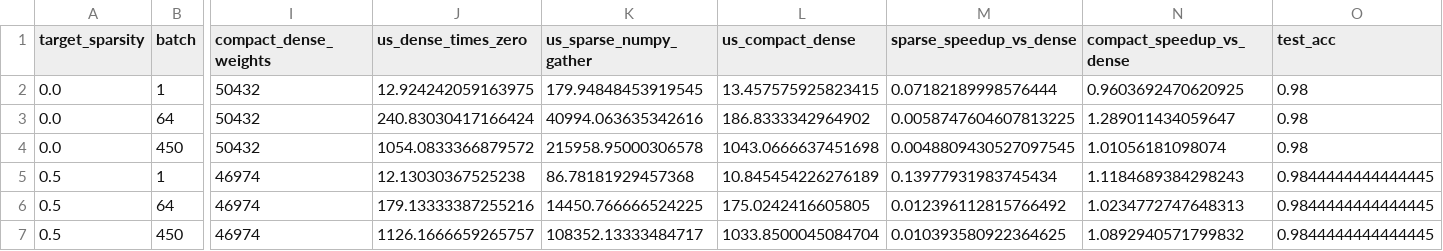
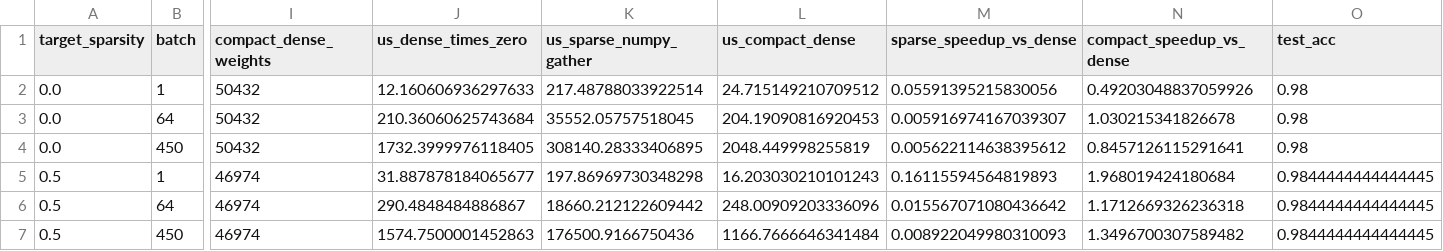
Before and after one commit to nihalrz18/self-pruning-network, a CSV file: results/cost.csv, drawn as a sheet; only a part is shown, gaps mark what is left out; the diff covers the shown part only; the diff names each change by its address in the sheet, - before the commit and + after, or states it on an @@ line.

Commit message:
Refresh results from full rerun of run_part4 (pareto_raw with mean_churn column, cost timings)

```diff
--- a/results/cost.csv
+++ b/results/cost.csv
-J2 (us_dense_times_zero): 12.924242059163975
+J2 (us_dense_times_zero): 12.160606936297633
-K2 (us_sparse_numpy_gather): 179.94848453919545
+K2 (us_sparse_numpy_gather): 217.48788033922514
-L2 (us_compact_dense): 13.457575925823415
+L2 (us_compact_dense): 24.715149210709512
-M2 (sparse_speedup_vs_dense): 0.07182189998576444
+M2 (sparse_speedup_vs_dense): 0.05591395215830056
-N2 (compact_speedup_vs_dense): 0.9603692470620925
+N2 (compact_speedup_vs_dense): 0.49203048837059926
-J3 (us_dense_times_zero): 240.83030417166424
+J3 (us_dense_times_zero): 210.36060625743684
-K3 (us_sparse_numpy_gather): 40994.063635342616
+K3 (us_sparse_numpy_gather): 35552.05757518045
-L3 (us_compact_dense): 186.8333342964902
+L3 (us_compact_dense): 204.19090816920453
-M3 (sparse_speedup_vs_dense): 0.0058747604607813225
+M3 (sparse_speedup_vs_dense): 0.005916974167039307
-N3 (compact_speedup_vs_dense): 1.289011434059647
+N3 (compact_speedup_vs_dense): 1.030215341826678
-J4 (us_dense_times_zero): 1054.0833366879572
+J4 (us_dense_times_zero): 1732.3999976118405
-K4 (us_sparse_numpy_gather): 215958.95000306578
+K4 (us_sparse_numpy_gather): 308140.28333406895
-L4 (us_compact_dense): 1043.0666637451698
+L4 (us_compact_dense): 2048.449998255819
-M4 (sparse_speedup_vs_dense): 0.0048809430527097545
+M4 (sparse_speedup_vs_dense): 0.005622114638395612
-N4 (compact_speedup_vs_dense): 1.01056181098074
+N4 (compact_speedup_vs_dense): 0.8457126115291641
-J5 (us_dense_times_zero): 12.13030367525238
+J5 (us_dense_times_zero): 31.887878184065677
-K5 (us_sparse_numpy_gather): 86.78181929457368
+K5 (us_sparse_numpy_gather): 197.86969730348298
-L5 (us_compact_dense): 10.845454226276189
+L5 (us_compact_dense): 16.203030210101243
-M5 (sparse_speedup_vs_dense): 0.13977931983745434
+M5 (sparse_speedup_vs_dense): 0.16115594564819893
-N5 (compact_speedup_vs_dense): 1.1184689384298243
+N5 (compact_speedup_vs_dense): 1.968019424180684
-J6 (us_dense_times_zero): 179.13333387255216
+J6 (us_dense_times_zero): 290.4848484886867
-K6 (us_sparse_numpy_gather): 14450.766666524225
+K6 (us_sparse_numpy_gather): 18660.212122609442
-L6 (us_compact_dense): 175.0242416605805
+L6 (us_compact_dense): 248.00909203336096
-M6 (sparse_speedup_vs_dense): 0.012396112815766492
+M6 (sparse_speedup_vs_dense): 0.015567071080436642
-N6 (compact_speedup_vs_dense): 1.0234772747648313
+N6 (compact_speedup_vs_dense): 1.1712669326236318
-J7 (us_dense_times_zero): 1126.1666659265757
+J7 (us_dense_times_zero): 1574.7500001452863
-K7 (us_sparse_numpy_gather): 108352.13333484717
+K7 (us_sparse_numpy_gather): 176500.9166750436
-L7 (us_compact_dense): 1033.8500045084704
+L7 (us_compact_dense): 1166.7666646341484
-M7 (sparse_speedup_vs_dense): 0.010393580922364625
+M7 (sparse_speedup_vs_dense): 0.008922049980310093
-N7 (compact_speedup_vs_dense): 1.0892940571799832
+N7 (compact_speedup_vs_dense): 1.3496700307589482
```
Also changed, not shown: 75 edited cells elsewhere in this file, 4 other files.
